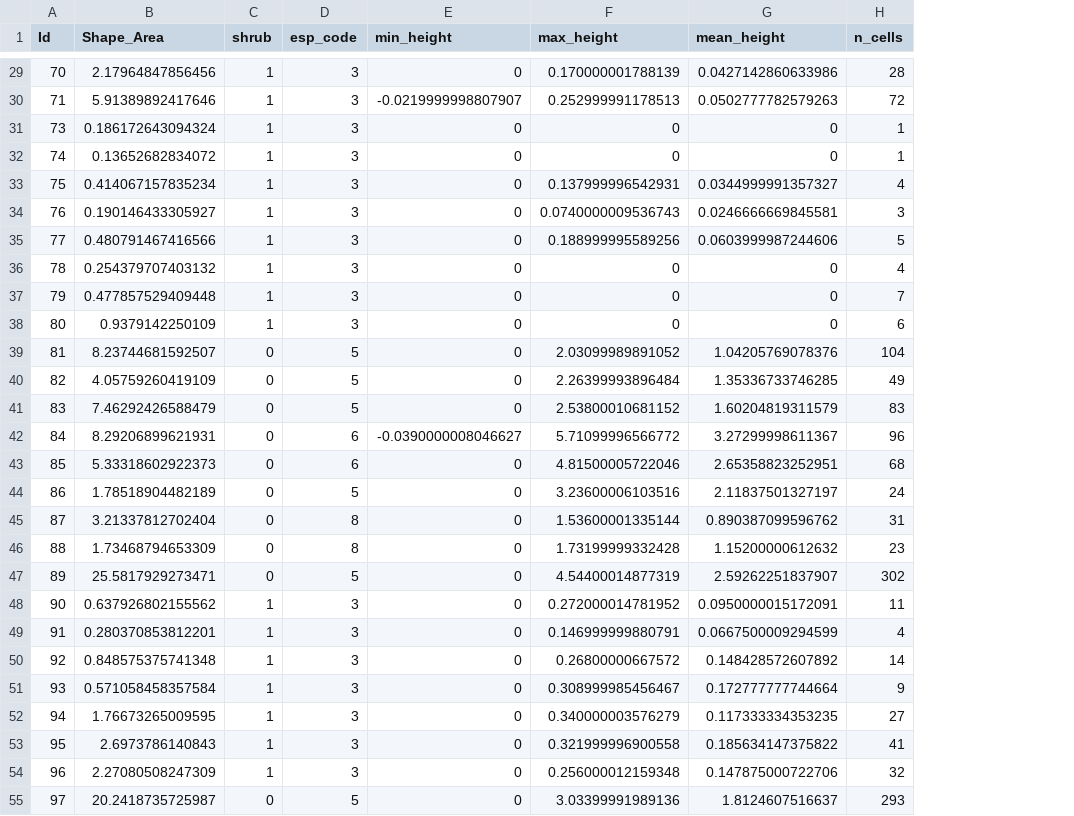
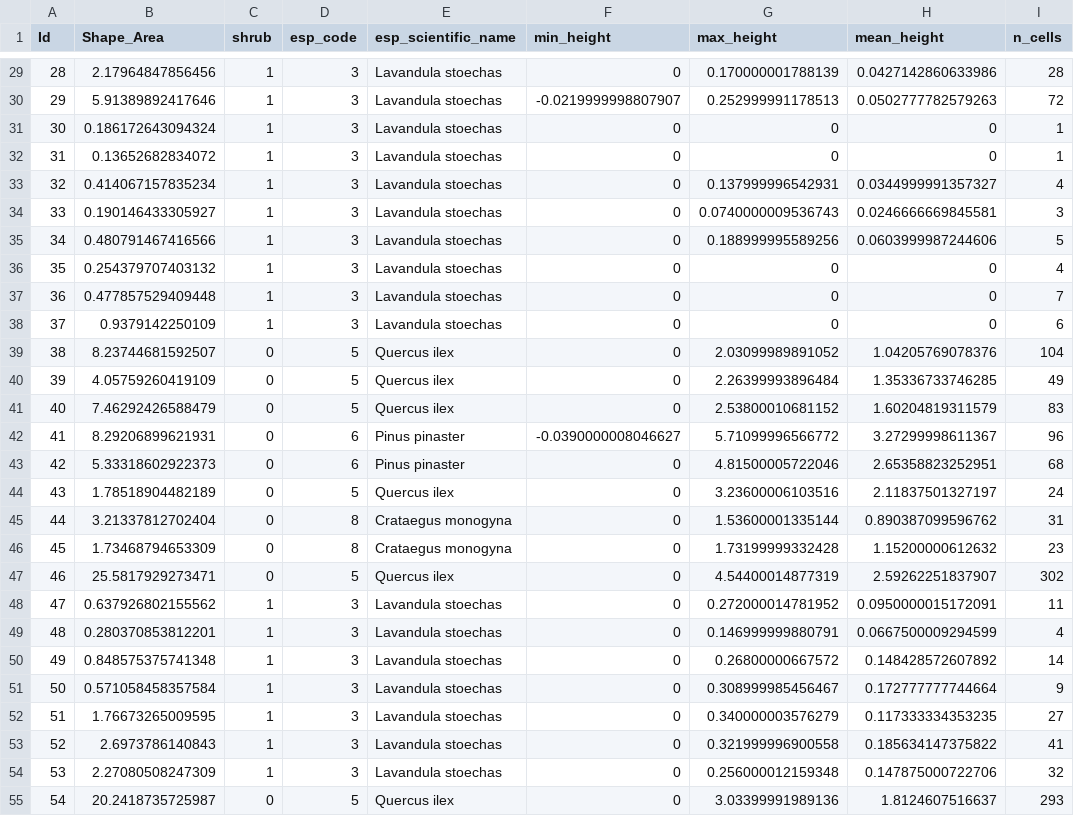
Before and after one commit to CristianICS/shrubs-segmentation, a CSV file: results/evaluation/lidar/mask_height_stats.csv, drawn as a sheet; only a part is shown, gaps mark what is left out; the diff covers the shown part only; the diff names each change by its address in the sheet, - before the commit and + after, or states it on an @@ line.

```diff
--- a/results/evaluation/lidar/mask_height_stats.csv
+++ b/results/evaluation/lidar/mask_height_stats.csv
+column E (esp_scientific_name), rows 29-55: Lavandula stoechas | Lavandula stoechas | Lavandula stoechas | Lavandula stoechas | Lavandula stoechas | Lavandula stoechas | Lavandula stoechas | Lavandula stoechas | Lavandula stoechas | Lavandula stoechas | Quercus ilex | Quercus ilex | Quercus ilex | Pinus pinaster | Pinus pinaster | Quercus ilex | Crataegus monogyna | Crataegus monogyna | Quercus ilex | Lavandula stoechas | Lavandula stoechas | Lavandula stoechas | Lavandula stoechas | Lavandula stoechas | Lavandula stoechas | Lavandula stoechas | Quercus ilex
-A29 (Id): 70
+A29 (Id): 28
-A30 (Id): 71
+A30 (Id): 29
-A31 (Id): 73
+A31 (Id): 30
-A32 (Id): 74
+A32 (Id): 31
-A33 (Id): 75
+A33 (Id): 32
-A34 (Id): 76
+A34 (Id): 33
-A35 (Id): 77
+A35 (Id): 34
-A36 (Id): 78
+A36 (Id): 35
-A37 (Id): 79
+A37 (Id): 36
-A38 (Id): 80
+A38 (Id): 37
-A39 (Id): 81
+A39 (Id): 38
-A40 (Id): 82
+A40 (Id): 39
-A41 (Id): 83
+A41 (Id): 40
-A42 (Id): 84
+A42 (Id): 41
-A43 (Id): 85
+A43 (Id): 42
-A44 (Id): 86
+A44 (Id): 43
-A45 (Id): 87
+A45 (Id): 44
-A46 (Id): 88
+A46 (Id): 45
-A47 (Id): 89
+A47 (Id): 46
-A48 (Id): 90
+A48 (Id): 47
-A49 (Id): 91
+A49 (Id): 48
-A50 (Id): 92
+A50 (Id): 49
-A51 (Id): 93
+A51 (Id): 50
-A52 (Id): 94
+A52 (Id): 51
-A53 (Id): 95
+A53 (Id): 52
-A54 (Id): 96
+A54 (Id): 53
-A55 (Id): 97
+A55 (Id): 54
```
Also changed, not shown: 52 edited cells elsewhere in this file, results/evaluation/lidar/comparative_stats.csv, 27 other files.
